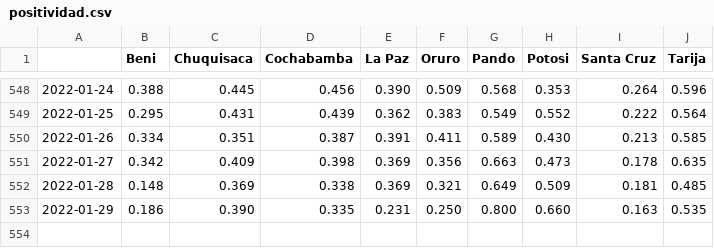
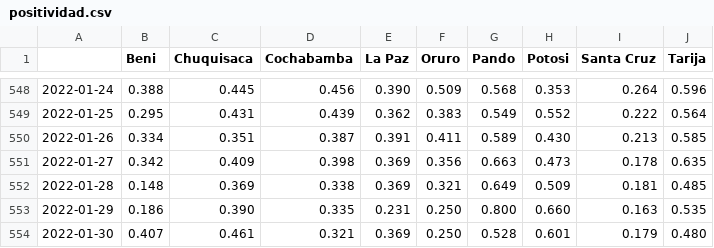
Before and after one commit to sociedatos/covid19-bo-pruebas_por_departamento, a CSV file: positividad.csv, drawn as a sheet; only a part is shown, gaps mark what is left out; the diff names each change by its address in the sheet, - before the commit and + after, or states it on an @@ line.

```diff
--- a/positividad.csv
+++ b/positividad.csv
+row 554: 2022-01-30 | 0.407 | 0.461 | 0.321 | 0.369 | 0.250 | 0.528 | 0.601 | 0.179 | 0.480
```
Also changed, not shown: descartados.csv, metadata.csv, 11 other files.
